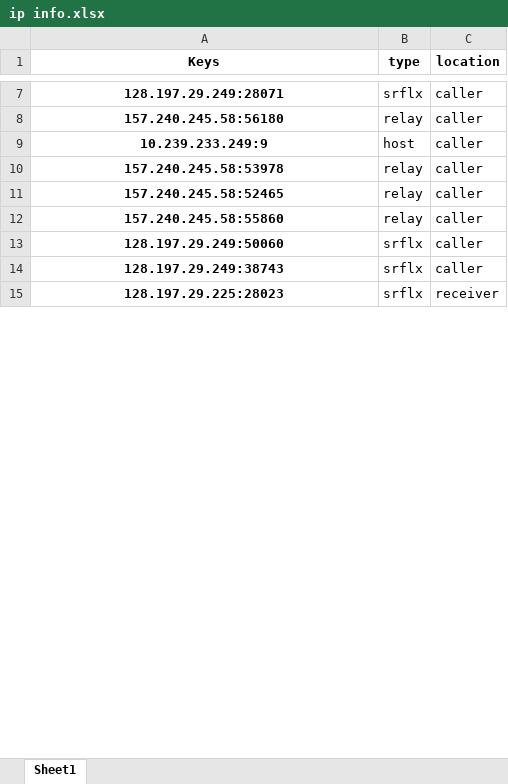
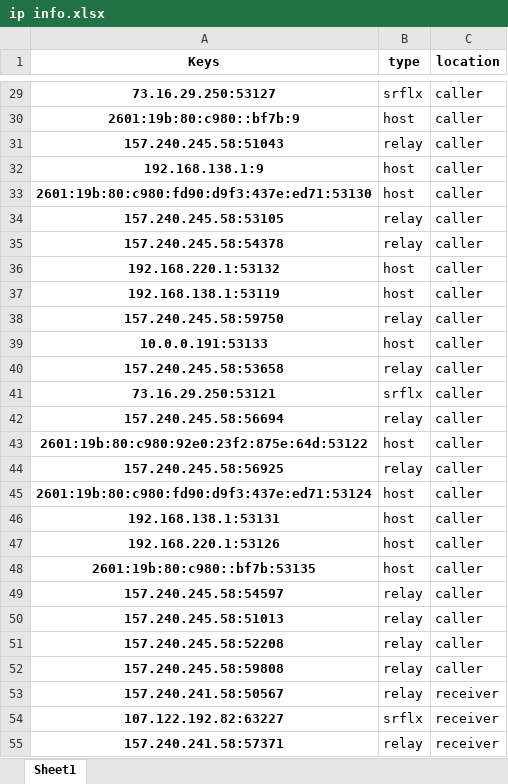
Before and after one commit to Carperis/WebRTC_Testbench, an Excel workbook: analyser/outputs/ip info.xlsx, sheet Sheet1, drawn as a sheet; only a part is shown, gaps mark what is left out; values as stored, in another font and other column widths than the file's, no borders; removed rows and columns are numbered as before the commit, all else as after; the diff covers the shown part only; the diff names each change by its address in the sheet, - before the commit and + after, or states it on an @@ line.

```diff
--- a/analyser/outputs/ip info.xlsx (sheet Sheet1)
+++ b/analyser/outputs/ip info.xlsx (sheet Sheet1)
-A29 (Keys): 128.197.29.249:28071
+A29 (Keys): 73.16.29.250:53127
+row 30: 2601:19b:80:c980::bf7b:9 | host | caller
-A31 (Keys): 157.240.245.58:56180
+A31 (Keys): 157.240.245.58:51043
-A32 (Keys): 10.239.233.249:9
+A32 (Keys): 192.168.138.1:9
+row 33: 2601:19b:80:c980:fd90:d9f3:437e:ed71:53130 | host | caller
+row 34: 157.240.245.58:53105 | relay | caller
-A35 (Keys): 157.240.245.58:53978
+A35 (Keys): 157.240.245.58:54378
+row 36: 192.168.220.1:53132 | host | caller
+row 37: 192.168.138.1:53119 | host | caller
-A38 (Keys): 157.240.245.58:52465
+A38 (Keys): 157.240.245.58:59750
+row 39: 10.0.0.191:53133 | host | caller
-A40 (Keys): 157.240.245.58:55860
+A40 (Keys): 157.240.245.58:53658
-A41 (Keys): 128.197.29.249:50060
+A41 (Keys): 73.16.29.250:53121
-row 14: 128.197.29.249:38743 | srflx | caller
+row 42: 157.240.245.58:56694 | relay | caller
+row 43: 2601:19b:80:c980:92e0:23f2:875e:64d:53122 | host | caller
+row 44: 157.240.245.58:56925 | relay | caller
+row 45: 2601:19b:80:c980:fd90:d9f3:437e:ed71:53124 | host | caller
+row 46: 192.168.138.1:53131 | host | caller
+row 47: 192.168.220.1:53126 | host | caller
+row 48: 2601:19b:80:c980::bf7b:53135 | host | caller
+row 49: 157.240.245.58:54597 | relay | caller
+row 50: 157.240.245.58:51013 | relay | caller
+row 51: 157.240.245.58:52208 | relay | caller
+row 52: 157.240.245.58:59808 | relay | caller
+row 53: 157.240.241.58:50567 | relay | receiver
-A54 (Keys): 128.197.29.225:28023
+A54 (Keys): 107.122.192.82:63227
+row 55: 157.240.241.58:57371 | relay | receiver
```
Also changed, not shown: 25 added rows, 4 removed rows and 10 edited cells elsewhere in this sheet, 17 other files.
